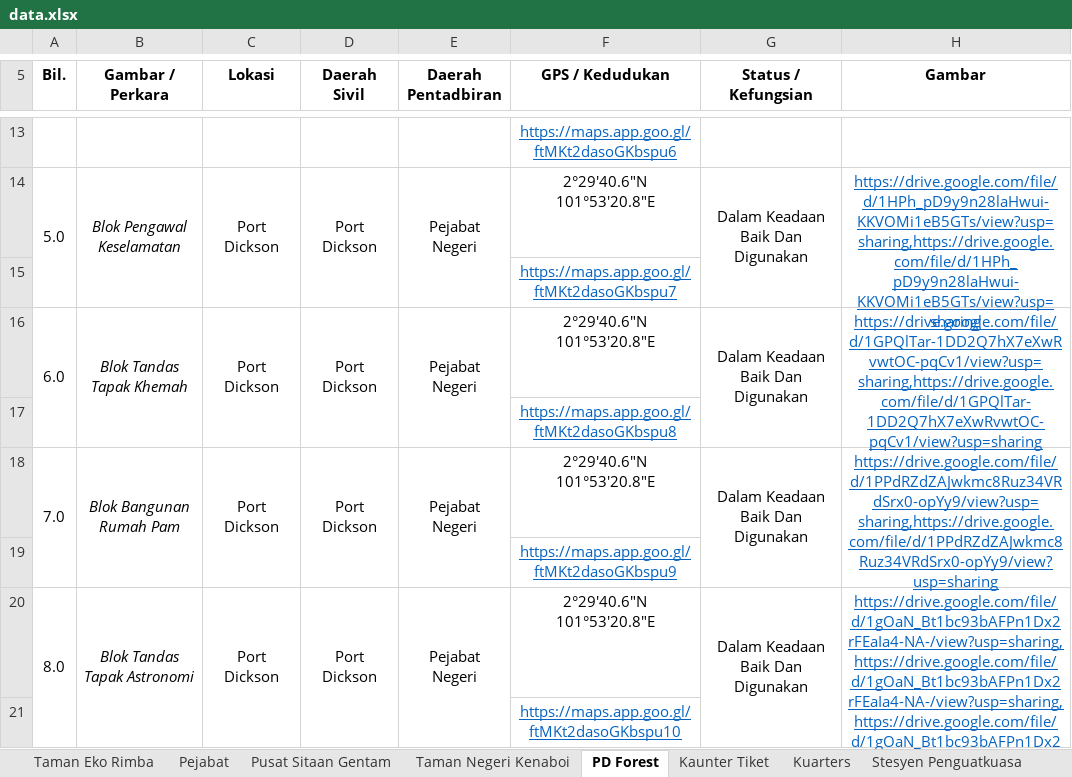
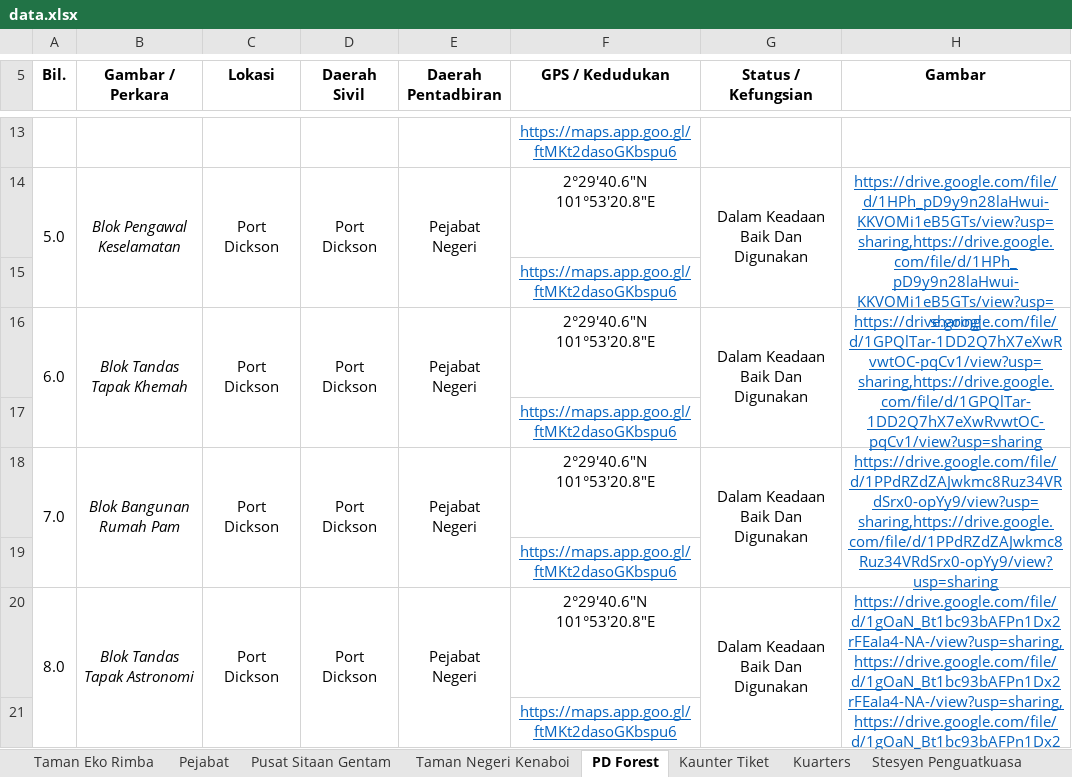
Before and after one commit to mohamadizwan-wq/Dashboard-Bangunan-JPNNS, an Excel workbook: data.xlsx, sheet PD Forest, drawn as a sheet; only a part is shown, gaps mark what is left out; values as stored, in another font and other column widths than the file's, no borders; the diff names each change by its address in the sheet, - before the commit and + after, or states it on an @@ line.

Commit message:
Add files via upload

```diff
--- a/data.xlsx (sheet PD Forest)
+++ b/data.xlsx (sheet PD Forest)
-F15 (GPS / Kedudukan): https://maps.app.goo.gl/ftMKt2dasoGKbspu7
+F15 (GPS / Kedudukan): https://maps.app.goo.gl/ftMKt2dasoGKbspu6
-F17 (GPS / Kedudukan): https://maps.app.goo.gl/ftMKt2dasoGKbspu8
+F17 (GPS / Kedudukan): https://maps.app.goo.gl/ftMKt2dasoGKbspu6
-F19 (GPS / Kedudukan): https://maps.app.goo.gl/ftMKt2dasoGKbspu9
+F19 (GPS / Kedudukan): https://maps.app.goo.gl/ftMKt2dasoGKbspu6
-H20 (Gambar): https://drive.google.com/file/d/1gOaN_Bt1bc93bAFPn1Dx2rFEaIa4-NA-/view?usp=sharing,https://drive.google.com/file/d/1gOaN_Bt1bc93bAFPn1Dx2rFEaIa4-NA-/view?usp=sharing,https://drive.google.com/file/d/1gOaN_Bt1bc93bAFPn1Dx2rFEaIa4-NA-/view?usp=sharing
+H20 (Gambar): https://drive.google.com/file/d/1gOaN_Bt1bc93bAFPn1Dx2rFEaIa4-NA-/view?usp=sharing, https://drive.google.com/file/d/1gOaN_Bt1bc93bAFPn1Dx2rFEaIa4-NA-/view?usp=sharing, https://drive.google.com/file/d/1gOaN_Bt1bc93bAFPn1Dx2rFEaIa4-NA-/view?usp=sharing
-F21 (GPS / Kedudukan): https://maps.app.goo.gl/ftMKt2dasoGKbspu10
+F21 (GPS / Kedudukan): https://maps.app.goo.gl/ftMKt2dasoGKbspu6
```
